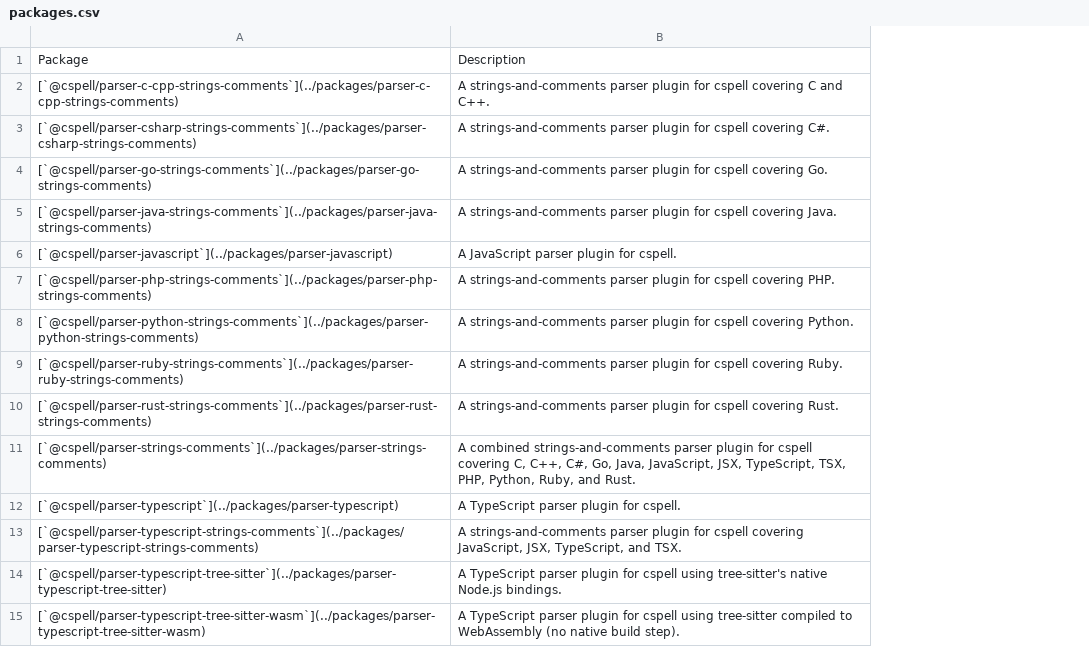
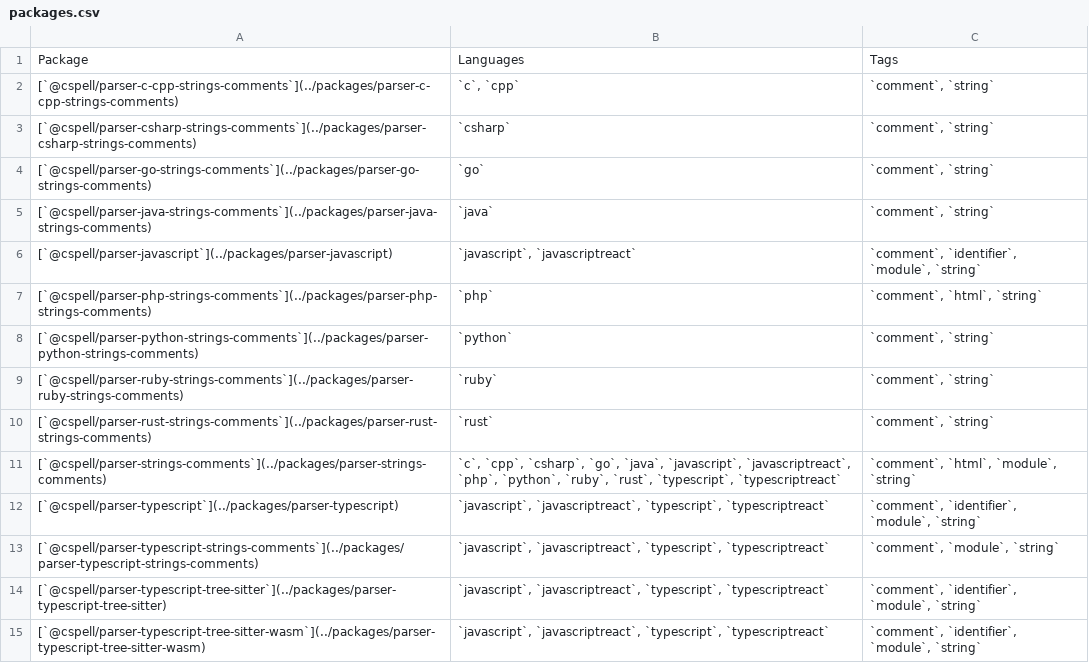
Before and after one commit to streetsidesoftware/cspell-parsers, a CSV file: static/packages.csv, drawn as a sheet; removed rows and columns are numbered as before the commit, all else as after; the diff names each change by its address in the sheet, - before the commit and + after, or states it on an @@ line.

```diff
--- a/static/packages.csv
+++ b/static/packages.csv
-column B, rows 1-15: Description | A strings-and-comments parser plugin for cspell covering C and C++. | A strings-and-comments parser plugin for cspell covering C#. | A strings-and-comments parser plugin for cspell covering Go. | A strings-and-comments parser plugin for cspell covering Java. | A JavaScript parser plugin for cspell. | A strings-and-comments parser plugin for cspell covering PHP. | A strings-and-comments parser plugin for cspell covering Python. | A strings-and-comments parser plugin for cspell covering Ruby. | A strings-and-comments parser plugin for cspell covering Rust. | A combined strings-and-comments parser plugin for cspell covering C, C++, C#, Go, Java, JavaScript, JSX, TypeScript, TSX, PHP, Python, Ruby, and Rust. | A TypeScript parser plugin for cspell. | A strings-and-comments parser plugin for cspell covering JavaScript, JSX, TypeScript, and TSX. | A TypeScript parser plugin for cspell using tree-sitter's native Node.js bindings. | A TypeScript parser plugin for cspell using tree-sitter compiled to WebAssembly (no native build step).
+column B, rows 1-15: Languages | `c`, `cpp` | `csharp` | `go` | `java` | `javascript`, `javascriptreact` | `php` | `python` | `ruby` | `rust` | `c`, `cpp`, `csharp`, `go`, `java`, `javascript`, `javascriptreact`, `php`, `python`, `ruby`, `rust`, `typescript`, `typescriptreact` | `javascript`, `javascriptreact`, `typescript`, `typescriptreact` | `javascript`, `javascriptreact`, `typescript`, `typescriptreact` | `javascript`, `javascriptreact`, `typescript`, `typescriptreact` | `javascript`, `javascriptreact`, `typescript`, `typescriptreact`
+column C, rows 1-15: Tags | `comment`, `string` | `comment`, `string` | `comment`, `string` | `comment`, `string` | `comment`, `identifier`, `module`, `string` | `comment`, `html`, `string` | `comment`, `string` | `comment`, `string` | `comment`, `string` | `comment`, `html`, `module`, `string` | `comment`, `identifier`, `module`, `string` | `comment`, `module`, `string` | `comment`, `identifier`, `module`, `string` | `comment`, `identifier`, `module`, `string`
```
Also changed, not shown: 4 other files.
